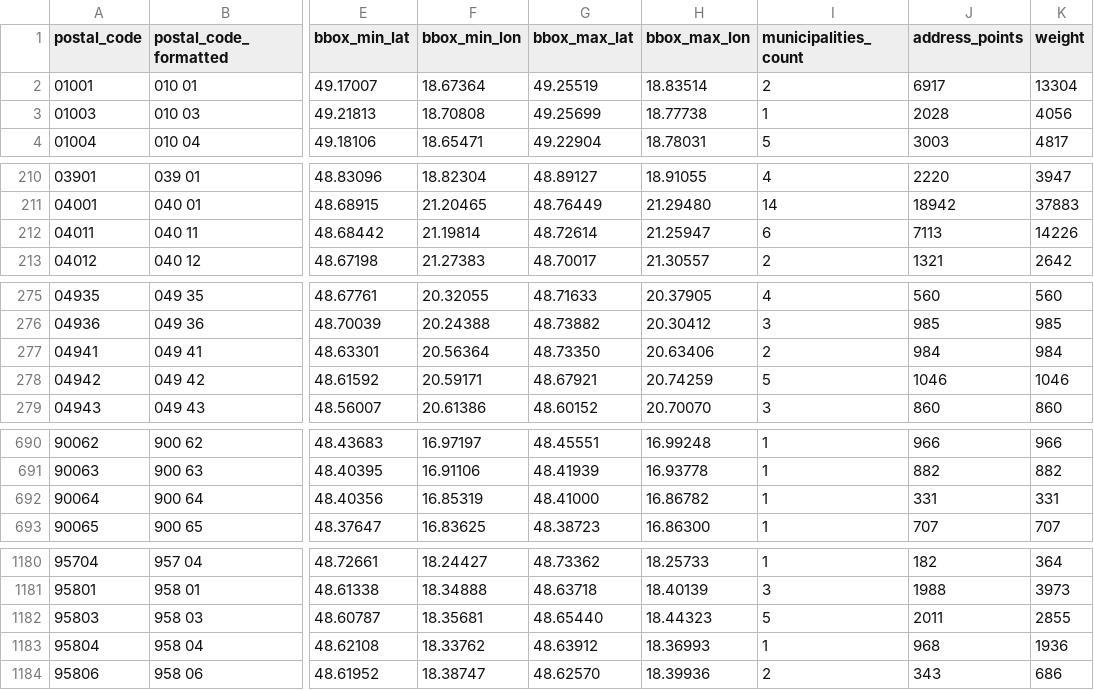
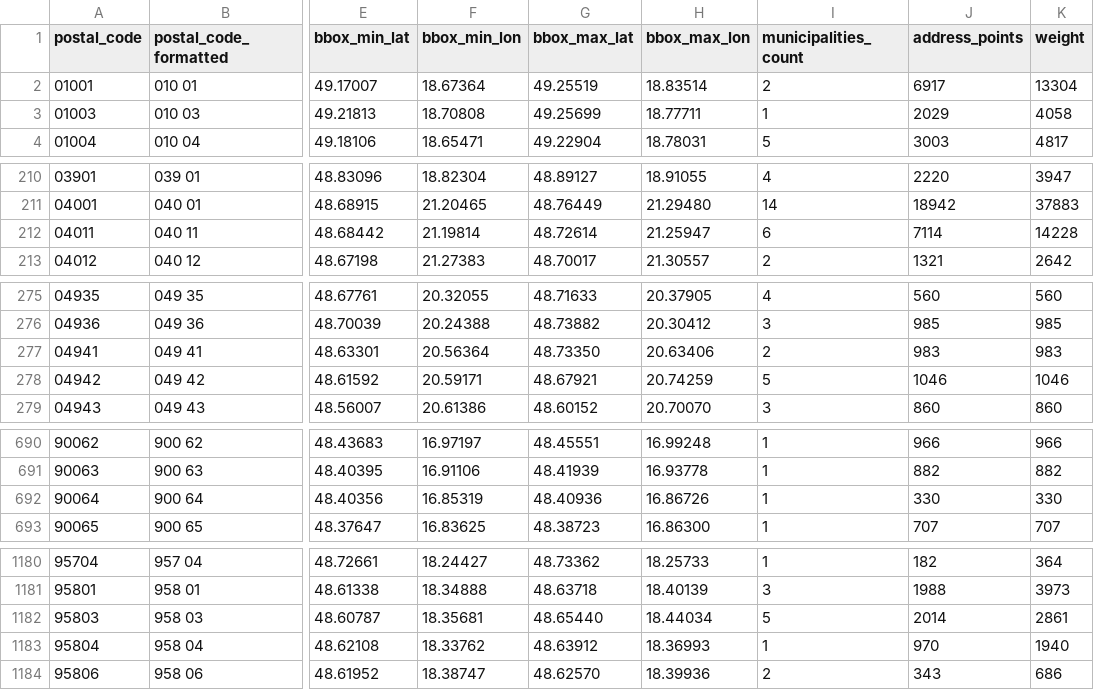
Before and after one commit to jozefgrencik/slovak-postal-codes, a CSV file: data/postal_code_areas.csv, drawn as a sheet; only a part is shown, gaps mark what is left out; the diff covers the shown part only; the diff names each change by its address in the sheet, - before the commit and + after, or states it on an @@ line.

Commit message:
Data 2026-10-21
- postal_codes: 0 added, 0 removed, 21 changed (address_points 21, weight 21)
- streets: 0 added, 0 removed, 8 changed (centre 3, address_points 8, weight 8)
- municipality_parts: 0 added, 0 removed, 5 changed (address_points 5, weight 5)
- municipalities: 0 added, 0 removed, 20 changed (address_points 20, weight 20)
- postal_code_areas: 0 added, 0 removed, 21 changed (bbox 3, address_points 21, weight 21)

```diff
--- a/data/postal_code_areas.csv
+++ b/data/postal_code_areas.csv
-H3 (bbox_max_lon): 18.77738
+H3 (bbox_max_lon): 18.77711
-J3 (address_points): 2028
+J3 (address_points): 2029
-K3 (weight): 4056
+K3 (weight): 4058
-J212 (address_points): 7113
+J212 (address_points): 7114
-K212 (weight): 14226
+K212 (weight): 14228
-J277 (address_points): 984
+J277 (address_points): 983
-K277 (weight): 984
+K277 (weight): 983
-G692 (bbox_max_lat): 48.41000
+G692 (bbox_max_lat): 48.40936
-H692 (bbox_max_lon): 16.86782
+H692 (bbox_max_lon): 16.86726
-J692 (address_points): 331
+J692 (address_points): 330
-K692 (weight): 331
+K692 (weight): 330
-H1182 (bbox_max_lon): 18.44323
+H1182 (bbox_max_lon): 18.44034
-J1182 (address_points): 2011
+J1182 (address_points): 2014
-K1182 (weight): 2855
+K1182 (weight): 2861
-J1183 (address_points): 968
+J1183 (address_points): 970
-K1183 (weight): 1936
+K1183 (weight): 1940
```
Also changed, not shown: 30 edited cells elsewhere in this file, data/municipalities.csv, data/municipality_parts.csv, 13 other files.
